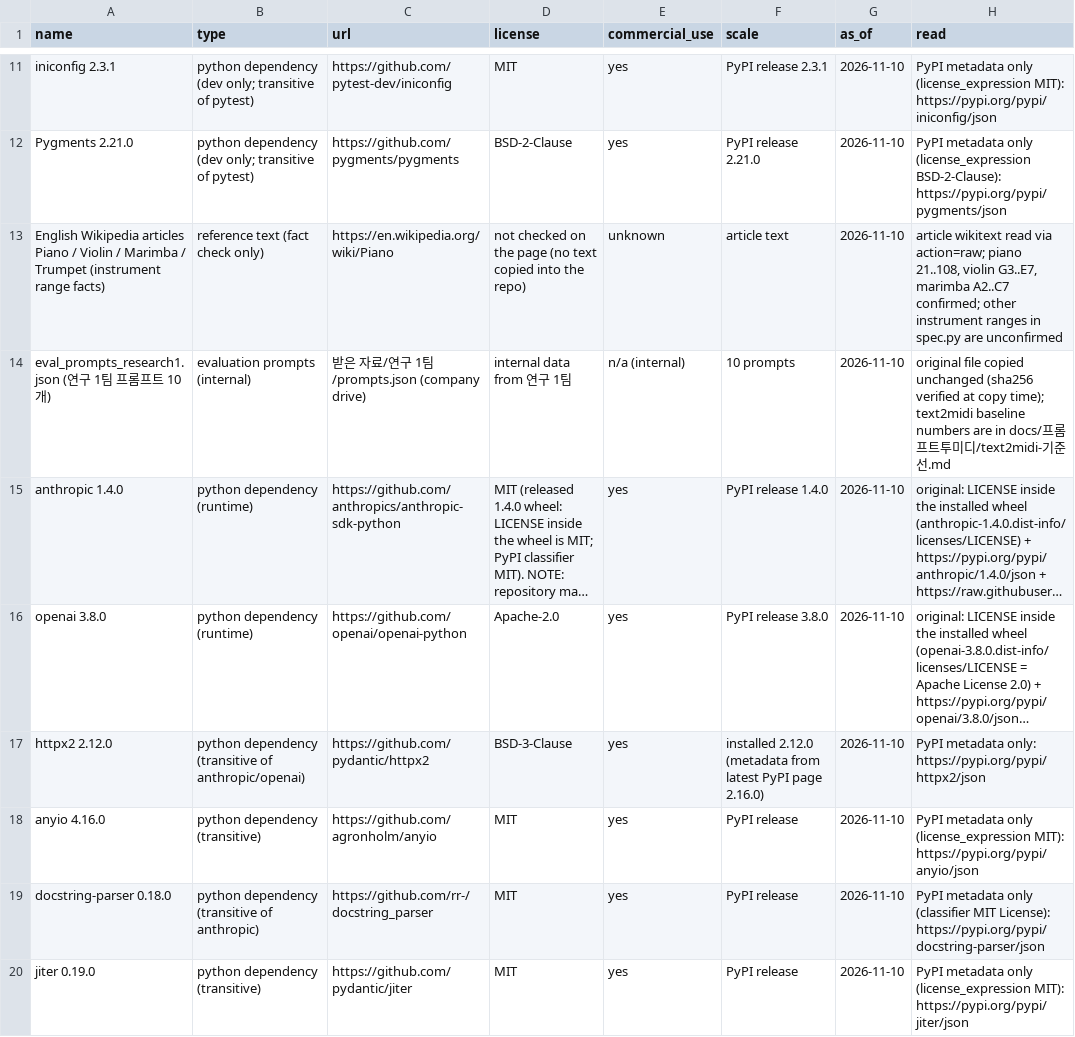
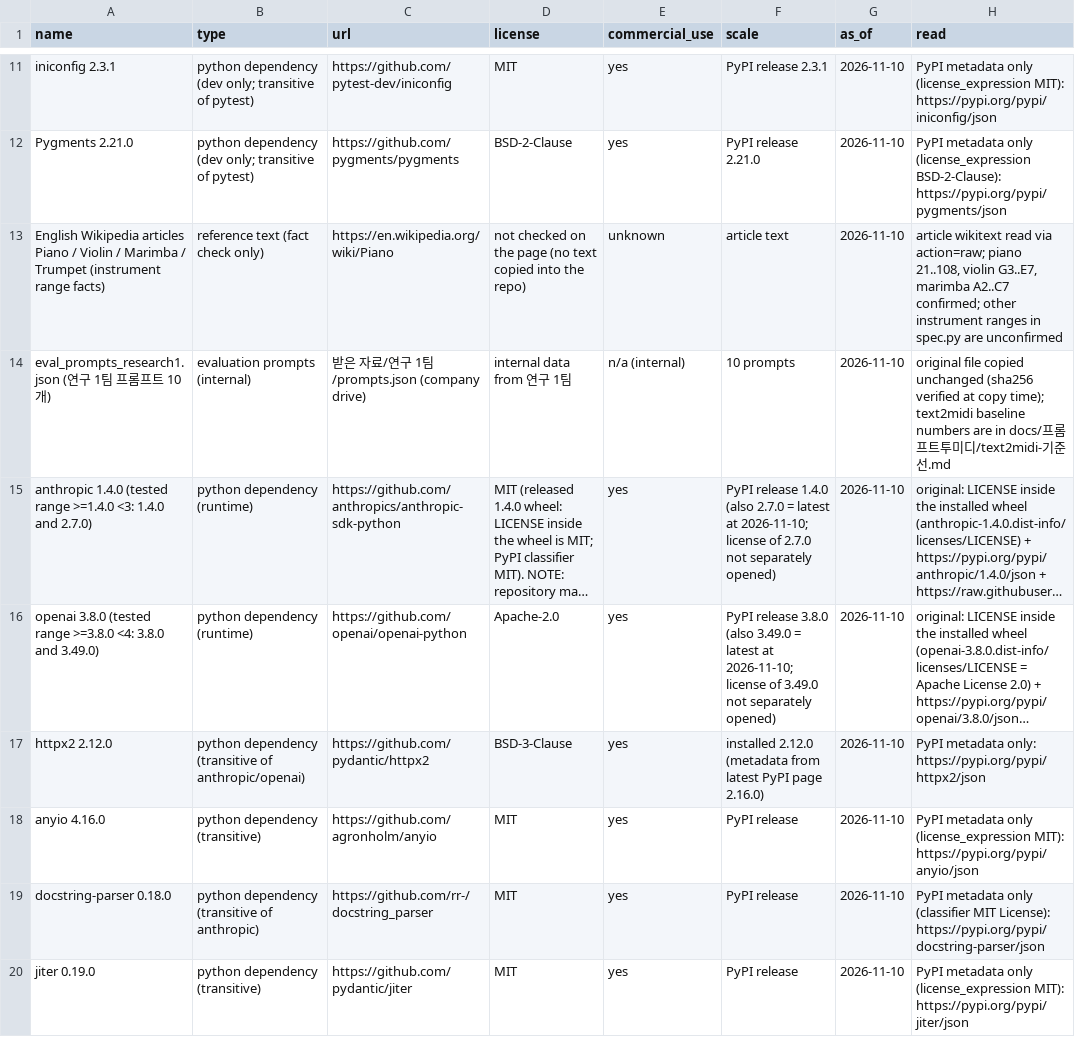
Before and after one commit to CocoRoF/prompt2midi, a CSV file: data/sources.csv, drawn as a sheet; only a part is shown, gaps mark what is left out; long unchanged cells end in …; the diff names each change by its address in the sheet, - before the commit and + after, or states it on an @@ line.

```diff
--- a/data/sources.csv
+++ b/data/sources.csv
-A15 (name): anthropic 1.4.0
+A15 (name): anthropic 1.4.0 (tested range >=1.4.0 <3: 1.4.0 and 2.7.0)
-F15 (scale): …release 1.4.0
+F15 (scale): …release 1.4.0 (also 2.7.0 = latest at 2026-11-10; license of 2.7.0 not separately opened)
-A16 (name): openai 3.8.0
+A16 (name): openai 3.8.0 (tested range >=3.8.0 <4: 3.8.0 and 3.49.0)
-F16 (scale): …release 3.8.0
+F16 (scale): …release 3.8.0 (also 3.49.0 = latest at 2026-11-10; license of 3.49.0 not separately opened)
```
Also changed, not shown: 3 other files.
